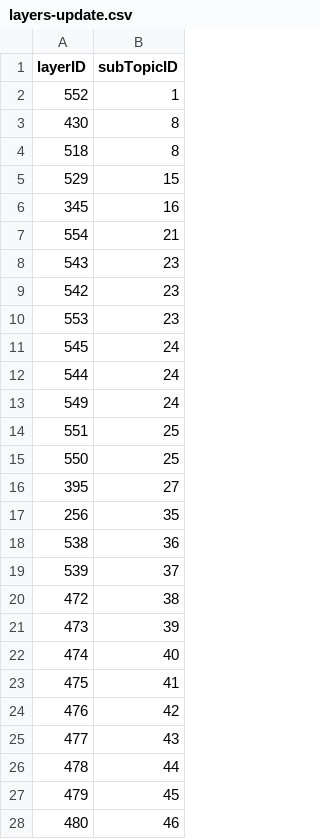
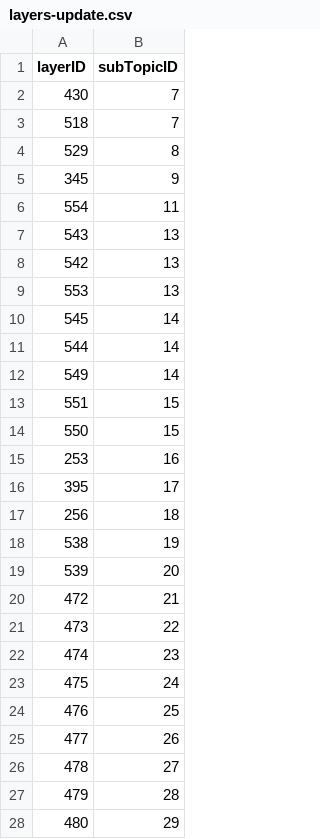
Before and after one commit to USEPA/EnviroAtlas_DB, a CSV file: changes/local/50-Add_New_Subtopics/layers-update.csv, drawn as a sheet; only a part is shown; the diff covers the shown part only.

```diff
--- a/changes/local/50-Add_New_Subtopics/layers-update.csv
+++ b/changes/local/50-Add_New_Subtopics/layers-update.csv
@@ -1,28 +1,28 @@
 layerID,subTopicID
-552,1
-430,8
-518,8
-529,15
-345,16
-554,21
-543,23
-542,23
-553,23
-545,24
-544,24
-549,24
-551,25
-550,25
-395,27
-256,35
-538,36
-539,37
-472,38
-473,39
-474,40
-475,41
-476,42
-477,43
-478,44
-479,45
-480,46
+430,7
+518,7
+529,8
+345,9
+554,11
+543,13
+542,13
+553,13
+545,14
+544,14
+549,14
+551,15
+550,15
+253,16
+395,17
+256,18
+538,19
+539,20
+472,21
+473,22
+474,23
+475,24
+476,25
+477,26
+478,27
+479,28
+480,29
```
Also changed, not shown: 18 edited cells elsewhere in this file, changes/local/50-Add_New_Subtopics/subtopics-insert.csv.
